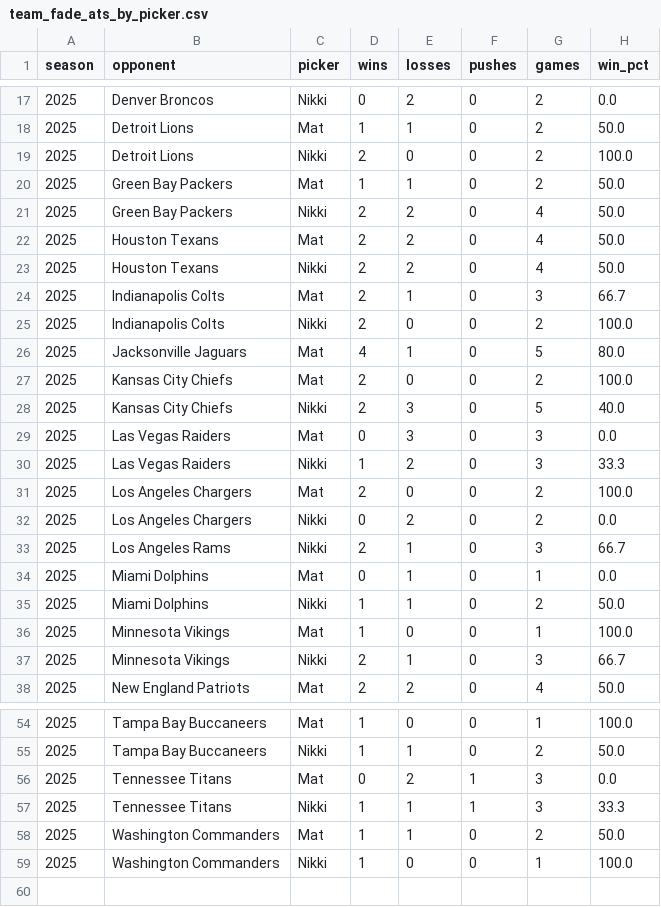
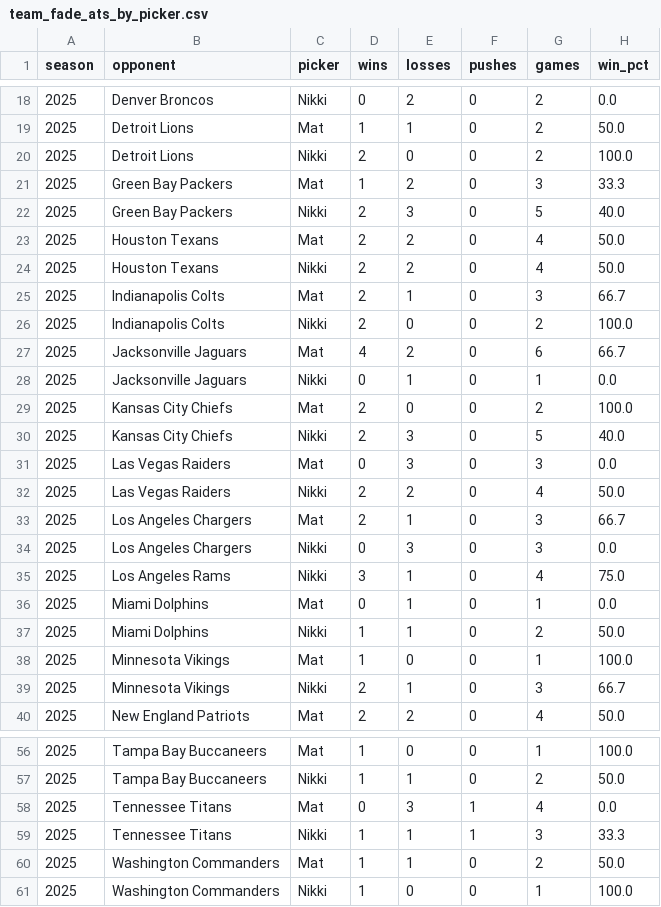
Before and after one commit to Clownworldenjoyer76/nikki_and_mat_bets, a CSV file: docs/data/metrics/team_fade_ats_by_picker.csv, drawn as a sheet; only a part is shown, gaps mark what is left out; the diff covers the shown part only.

```diff
--- a/docs/data/metrics/team_fade_ats_by_picker.csv
+++ b/docs/data/metrics/team_fade_ats_by_picker.csv
@@ -19,4 +20,4 @@ season,opponent,picker,wins,losses,pushes,games,win_pct
 2025,Detroit Lions,Nikki,2,0,0,2,100.0
-2025,Green Bay Packers,Mat,1,1,0,2,50.0
-2025,Green Bay Packers,Nikki,2,2,0,4,50.0
+2025,Green Bay Packers,Mat,1,2,0,3,33.3
+2025,Green Bay Packers,Nikki,2,3,0,5,40.0
 2025,Houston Texans,Mat,2,2,0,4,50.0
@@ -25,3 +26,4 @@ season,opponent,picker,wins,losses,pushes,games,win_pct
 2025,Indianapolis Colts,Nikki,2,0,0,2,100.0
-2025,Jacksonville Jaguars,Mat,4,1,0,5,80.0
+2025,Jacksonville Jaguars,Mat,4,2,0,6,66.7
+2025,Jacksonville Jaguars,Nikki,0,1,0,1,0.0
 2025,Kansas City Chiefs,Mat,2,0,0,2,100.0
@@ -29,6 +31,6 @@ season,opponent,picker,wins,losses,pushes,games,win_pct
 2025,Las Vegas Raiders,Mat,0,3,0,3,0.0
-2025,Las Vegas Raiders,Nikki,1,2,0,3,33.3
-2025,Los Angeles Chargers,Mat,2,0,0,2,100.0
-2025,Los Angeles Chargers,Nikki,0,2,0,2,0.0
-2025,Los Angeles Rams,Nikki,2,1,0,3,66.7
+2025,Las Vegas Raiders,Nikki,2,2,0,4,50.0
+2025,Los Angeles Chargers,Mat,2,1,0,3,66.7
+2025,Los Angeles Chargers,Nikki,0,3,0,3,0.0
+2025,Los Angeles Rams,Nikki,3,1,0,4,75.0
 2025,Miami Dolphins,Mat,0,1,0,1,0.0
@@ -55,3 +57,3 @@ season,opponent,picker,wins,losses,pushes,games,win_pct
 2025,Tampa Bay Buccaneers,Nikki,1,1,0,2,50.0
-2025,Tennessee Titans,Mat,0,2,1,3,0.0
+2025,Tennessee Titans,Mat,0,3,1,4,0.0
 2025,Tennessee Titans,Nikki,1,1,1,3,33.3
```
Also changed, not shown: 1 added row and 33 edited cells elsewhere in this file, docs/data/metrics/2025_metrics.csv, docs/data/metrics/team_ats_by_picker.csv, 3 other files.
